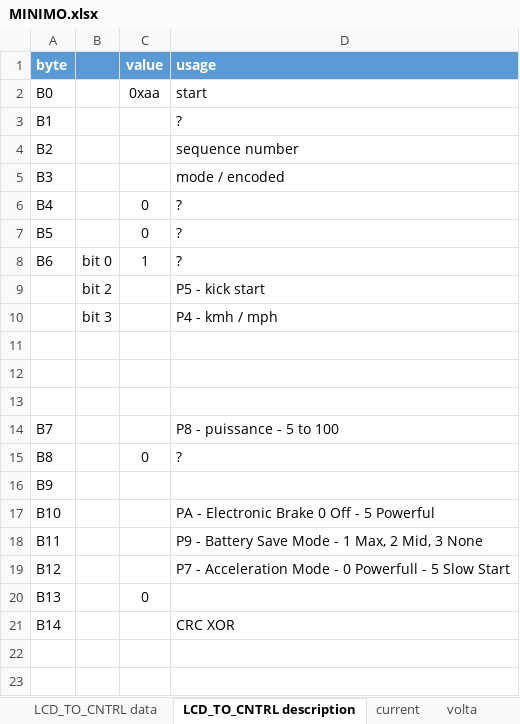
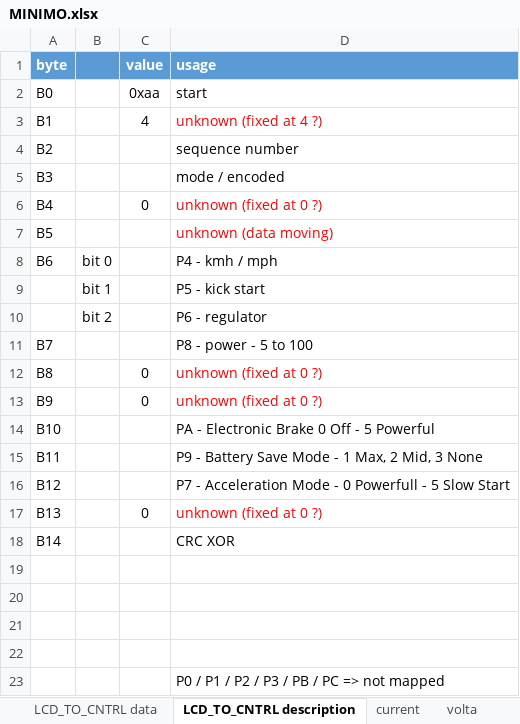
Before and after one commit to Koxx3/minimo, an Excel workbook: MINIMO.xlsx, sheet LCD_TO_CNTRL description, drawn as a sheet; values as stored, in another font and other column widths than the file's, no borders; removed rows and columns are numbered as before the commit, all else as after; the diff names each change by its address in the sheet, - before the commit and + after, or states it on an @@ line.

```diff
--- a/MINIMO.xlsx (sheet LCD_TO_CNTRL description)
+++ b/MINIMO.xlsx (sheet LCD_TO_CNTRL description)
-C3 (value): (empty)
+C3 (value): 4
-D3 (usage): ?
+D3 (usage): unknown (fixed at 4 ?)
-D3 text colour: black
+D3 text colour: #FF0000
-D6 (usage): ?
+D6 (usage): unknown (fixed at 0 ?)
-D6:D7 text colour: black
+D6:D7 text colour: #FF0000
-C7 (value): 0
+C7 (value): (empty)
-D7 (usage): ?
+D7 (usage): unknown (data moving)
-C8 (value): 1
+C8 (value): (empty)
-D8 (usage): ?
+D8 (usage): P4 - kmh / mph
-B9: bit 2
+B9: bit 1
-row 10:  | bit 3 |  | P4 - kmh / mph
+row 10:  | bit 2 |  | P6 - regulator
+row 11: B7 |  |  | P8 - power - 5 to 100
+row 12: B8 |  | 0 | unknown (fixed at 0 ?)
+row 13: B9 |  | 0 | unknown (fixed at 0 ?)
@@ row 17 moved to row 14: B10 @@
@@ row 18 moved to row 15: B11 @@
@@ row 19 moved to row 16: B12 @@
+row 17: B13 |  | 0 | unknown (fixed at 0 ?)
@@ row 21 moved to row 18: B14 @@
-row 22: B7 |  |  | P8 - puissance - 5 to 100
+row 22: (empty)
-row 15: B8 |  | 0 | ?
-row 16: B9
-row 20: B13 |  | 0
+row 23:  |  |  | P0 / P1 / P2 / P3 / PB / PC => not mapped
```
Also changed, not shown: sheet LCD_TO_CNTRL data, sheet CONTRL_TO_LCD decoded, formulas that keep their value, charts or pictures, 7 other files.
